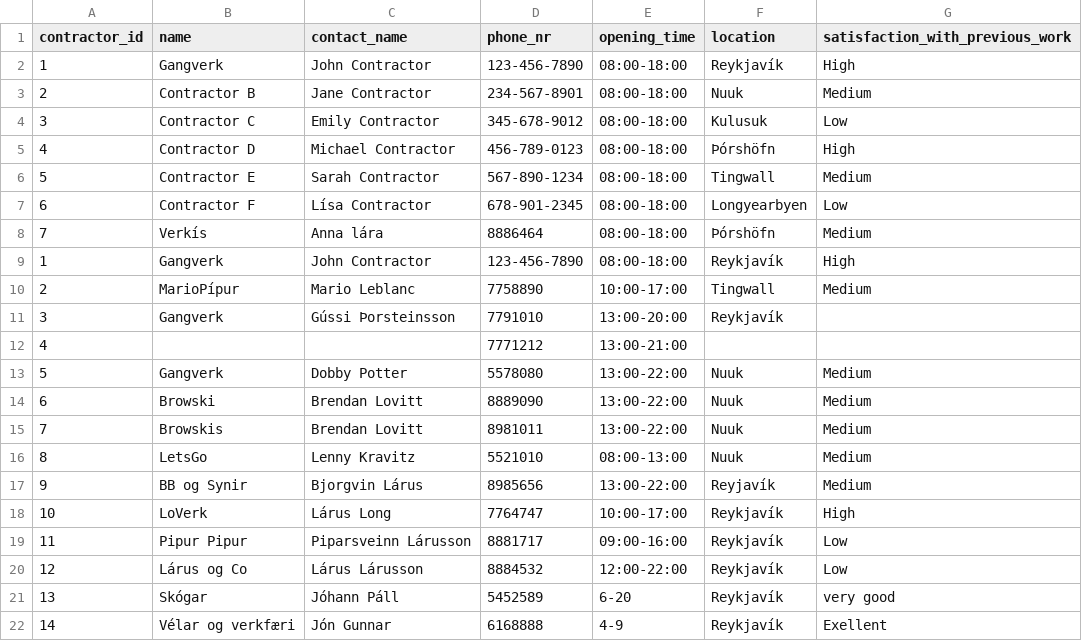
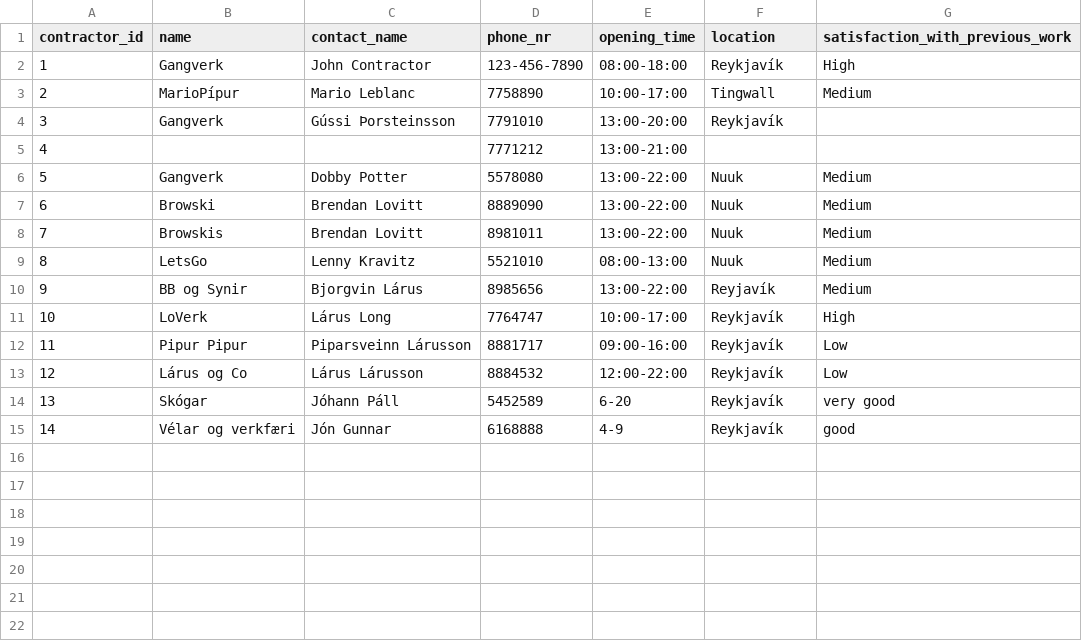
Before and after one commit to donnac94/verklegt3-HR24, a CSV file: Files/contractors.csv, drawn as a sheet.

```diff
--- a/Files/contractors.csv
+++ b/Files/contractors.csv
@@ -1,9 +1,2 @@
 contractor_id,name,contact_name,phone_nr,opening_time,location,satisfaction_with_previous_work
-1,Gangverk,John Contractor,123-456-7890,08:00-18:00,Reykjavík,High
-2,Contractor B,Jane Contractor,234-567-8901,08:00-18:00,Nuuk,Medium
-3,Contractor C,Emily Contractor,345-678-9012,08:00-18:00,Kulusuk,Low
-4,Contractor D,Michael Contractor,456-789-0123,08:00-18:00,Þórshöfn,High
-5,Contractor E,Sarah Contractor,567-890-1234,08:00-18:00,Tingwall,Medium
-6,Contractor F,Lísa Contractor,678-901-2345,08:00-18:00,Longyearbyen,Low
-7,Verkís,Anna lára,8886464,08:00-18:00,Þórshöfn,Medium
 1,Gangverk,John Contractor,123-456-7890,08:00-18:00,Reykjavík,High
@@ -21,2 +14,2 @@ contractor_id,name,contact_name,phone_nr,opening_time,location,satisfaction_with
 13,Skógar,Jóhann Páll,5452589,6-20,Reykjavík,very good
-14,Vélar og verkfæri,Jón Gunnar,6168888,4-9,Reykjavík,Exellent
+14,Vélar og verkfæri,Jón Gunnar,6168888,4-9,Reykjavík,good
```
Also changed, not shown: 12 other files.
